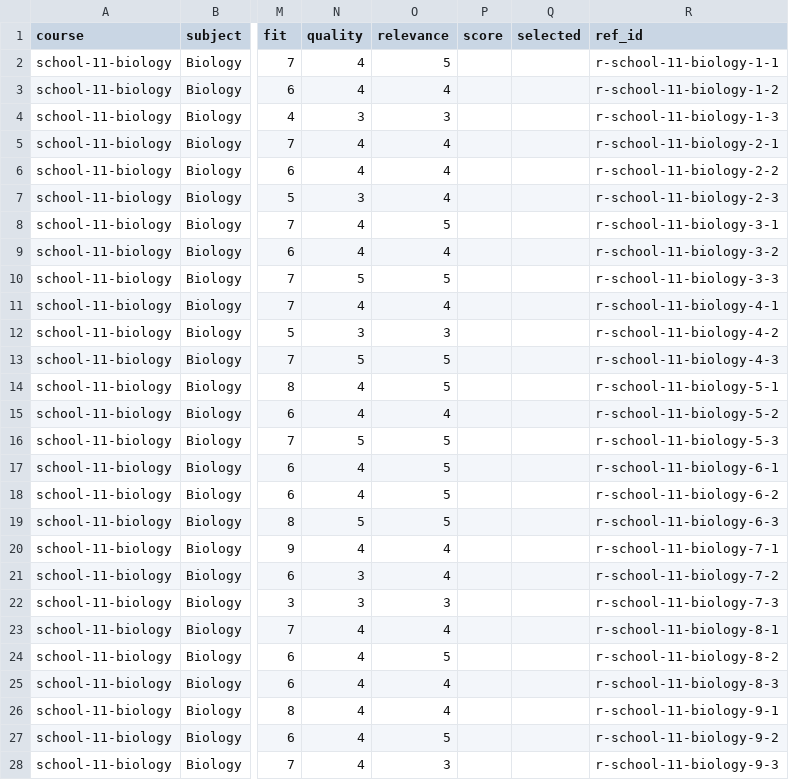
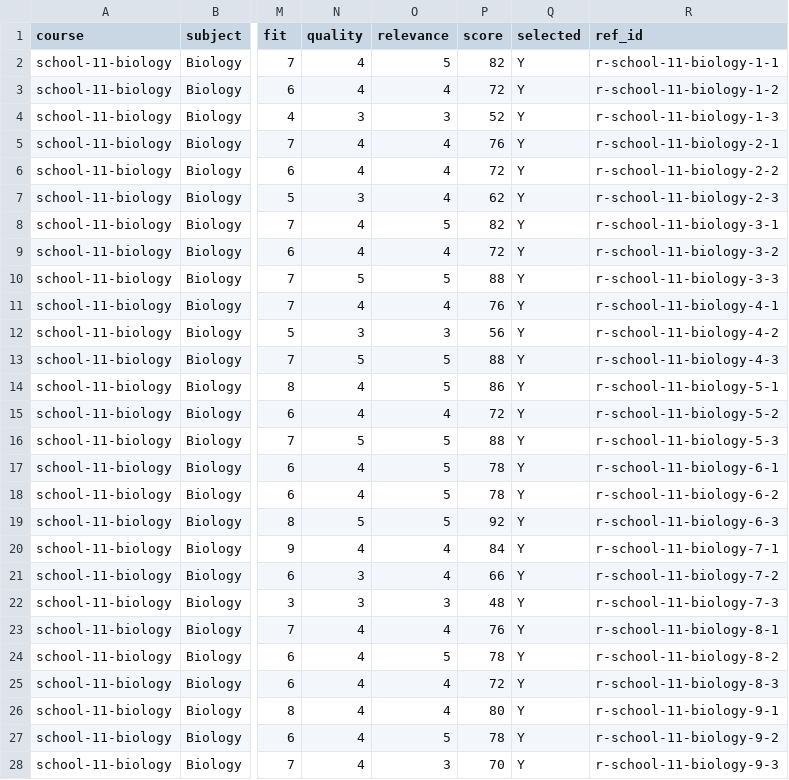
Before and after one commit to solidsforyou/moneymoments-media, a CSV file: content/arena/sheets/class-11.csv, drawn as a sheet; only a part is shown, gaps mark what is left out; the diff covers the shown part only; the diff names each change by its address in the sheet, - before the commit and + after, or states it on an @@ line.

```diff
--- a/content/arena/sheets/class-11.csv
+++ b/content/arena/sheets/class-11.csv
-P2 (score): (empty)
+P2 (score): 82
-Q2:Q28 (selected): (empty)
+Q2:Q28 (selected): Y
-P3 (score): (empty)
+P3 (score): 72
-P4 (score): (empty)
+P4 (score): 52
-P5 (score): (empty)
+P5 (score): 76
-P6 (score): (empty)
+P6 (score): 72
-P7 (score): (empty)
+P7 (score): 62
-P8 (score): (empty)
+P8 (score): 82
-P9 (score): (empty)
+P9 (score): 72
-P10 (score): (empty)
+P10 (score): 88
-P11 (score): (empty)
+P11 (score): 76
-P12 (score): (empty)
+P12 (score): 56
-P13 (score): (empty)
+P13 (score): 88
-P14 (score): (empty)
+P14 (score): 86
-P15 (score): (empty)
+P15 (score): 72
-P16 (score): (empty)
+P16 (score): 88
-P17:P18 (score): (empty)
+P17:P18 (score): 78
-P19 (score): (empty)
+P19 (score): 92
-P20 (score): (empty)
+P20 (score): 84
-P21 (score): (empty)
+P21 (score): 66
-P22 (score): (empty)
+P22 (score): 48
-P23 (score): (empty)
+P23 (score): 76
-P24 (score): (empty)
+P24 (score): 78
-P25 (score): (empty)
+P25 (score): 72
-P26 (score): (empty)
+P26 (score): 80
-P27 (score): (empty)
+P27 (score): 78
-P28 (score): (empty)
+P28 (score): 70
```
Also changed, not shown: 58 edited cells elsewhere in this file, content/arena/sheets/class-05.csv, content/arena/sheets/sources.csv, 3 other files.
